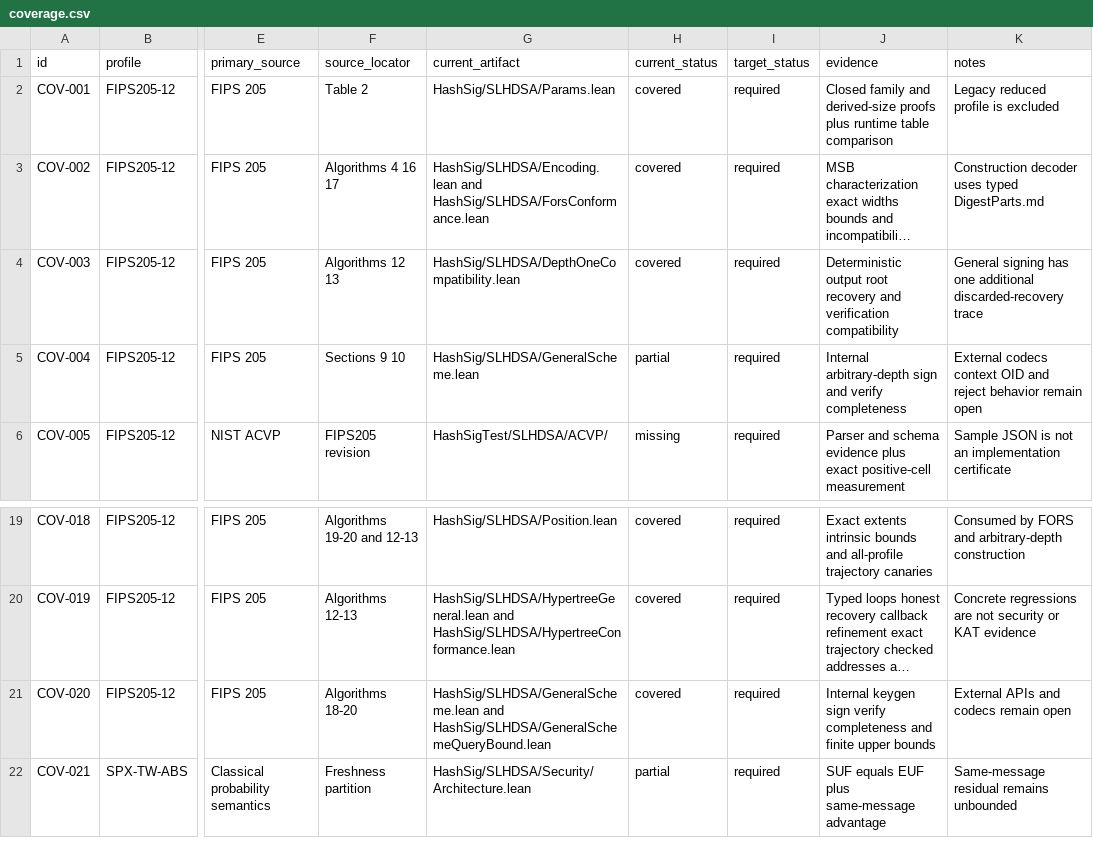
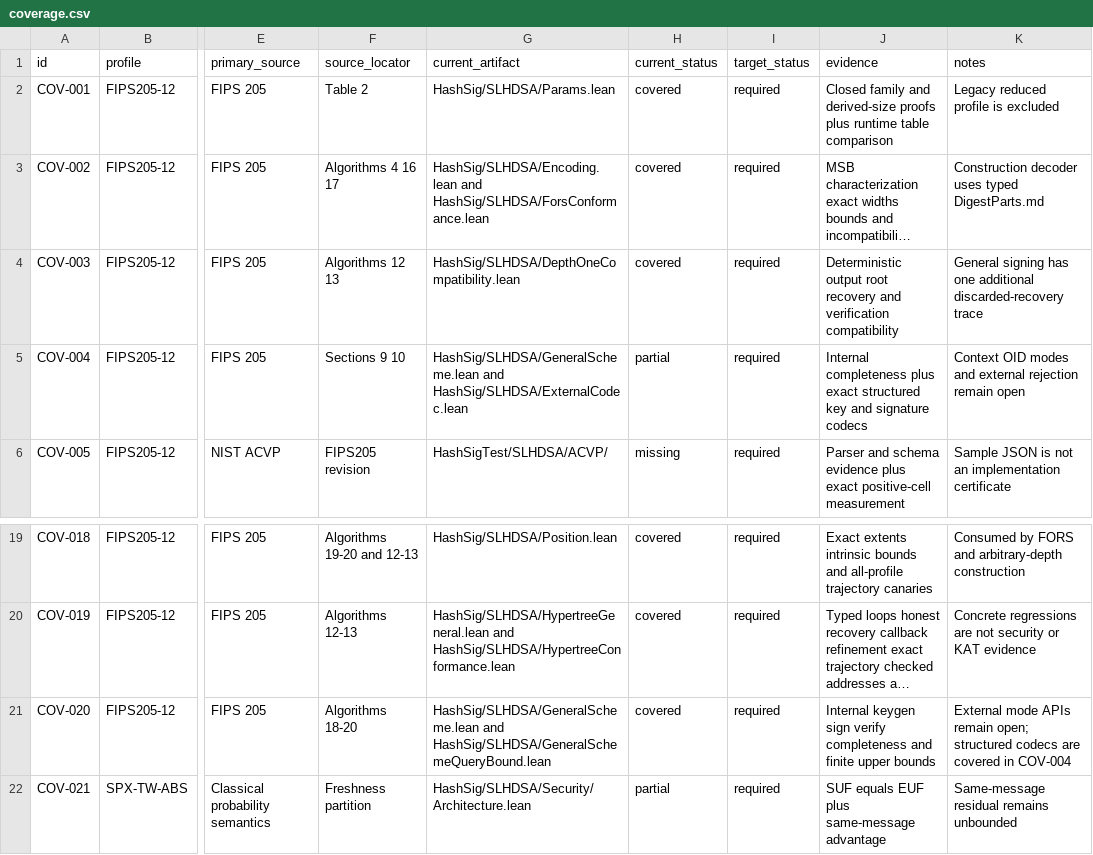
Before and after one commit to Verified-zkEVM/VCVio, a CSV file: docs/slhdsa/matrices/coverage.csv, drawn as a sheet; only a part is shown, gaps mark what is left out; long unchanged cells end in …; the diff names each change by its address in the sheet, - before the commit and + after, or states it on an @@ line.

Commit message:
feat(slhdsa): add structured FIPS codecs

```diff
--- a/docs/slhdsa/matrices/coverage.csv
+++ b/docs/slhdsa/matrices/coverage.csv
-G5 (current_artifact): HashSig/SLHDSA/GeneralScheme.lean
+G5 (current_artifact): HashSig/SLHDSA/GeneralScheme.lean and HashSig/SLHDSA/ExternalCodec.lean
-J5 (evidence): Internal arbitrary-depth sign and verify completeness
+J5 (evidence): Internal completeness plus exact structured key and signature codecs
-K5 (notes): External codecs context OID and reject behavior remain open
+K5 (notes): Context OID modes and external rejection remain open
-K21 (notes): External APIs and codecs remain open
+K21 (notes): External mode APIs remain open; structured codecs are covered in COV-004
```
Also changed, not shown: docs/slhdsa/matrices/proof-obligations.csv, docs/slhdsa/matrices/tcb.csv, 14 other files.
